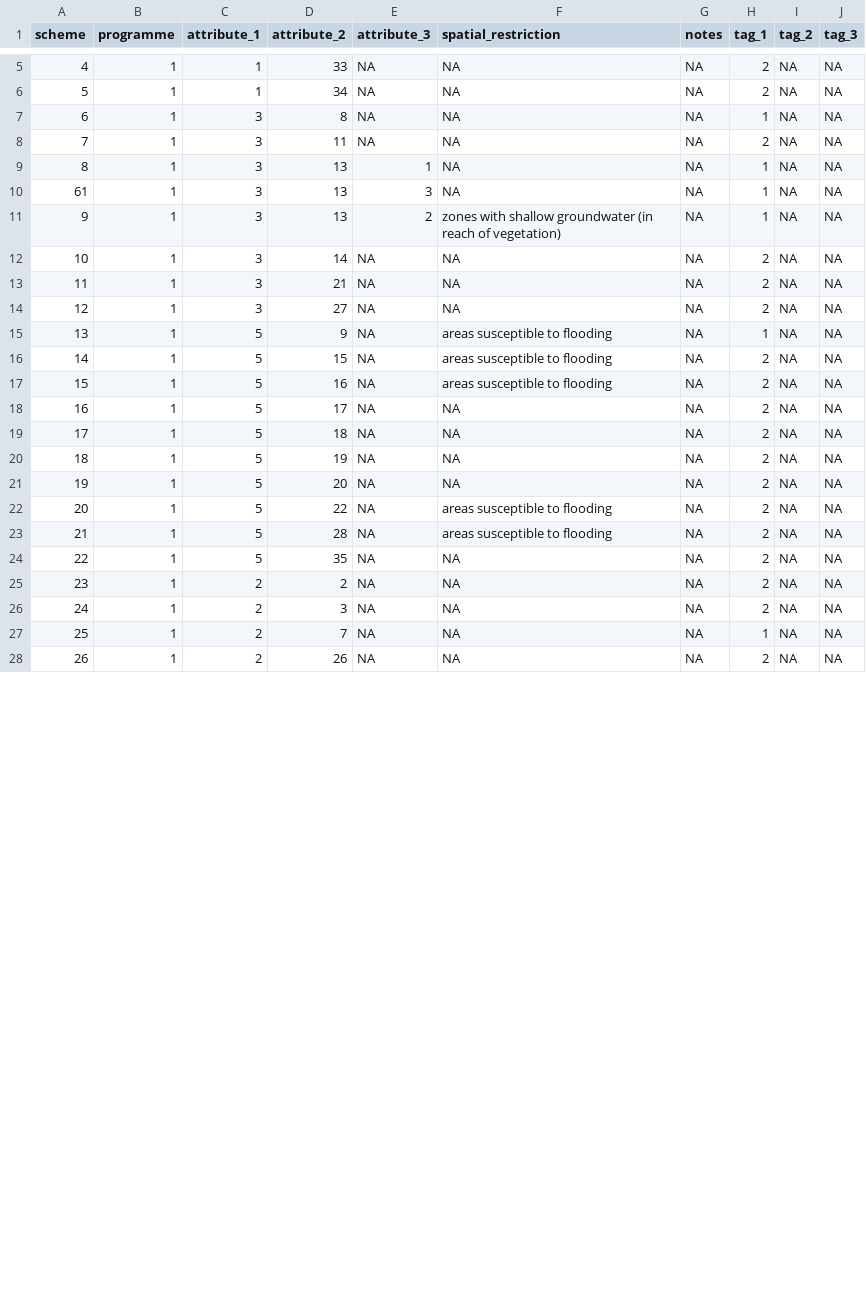
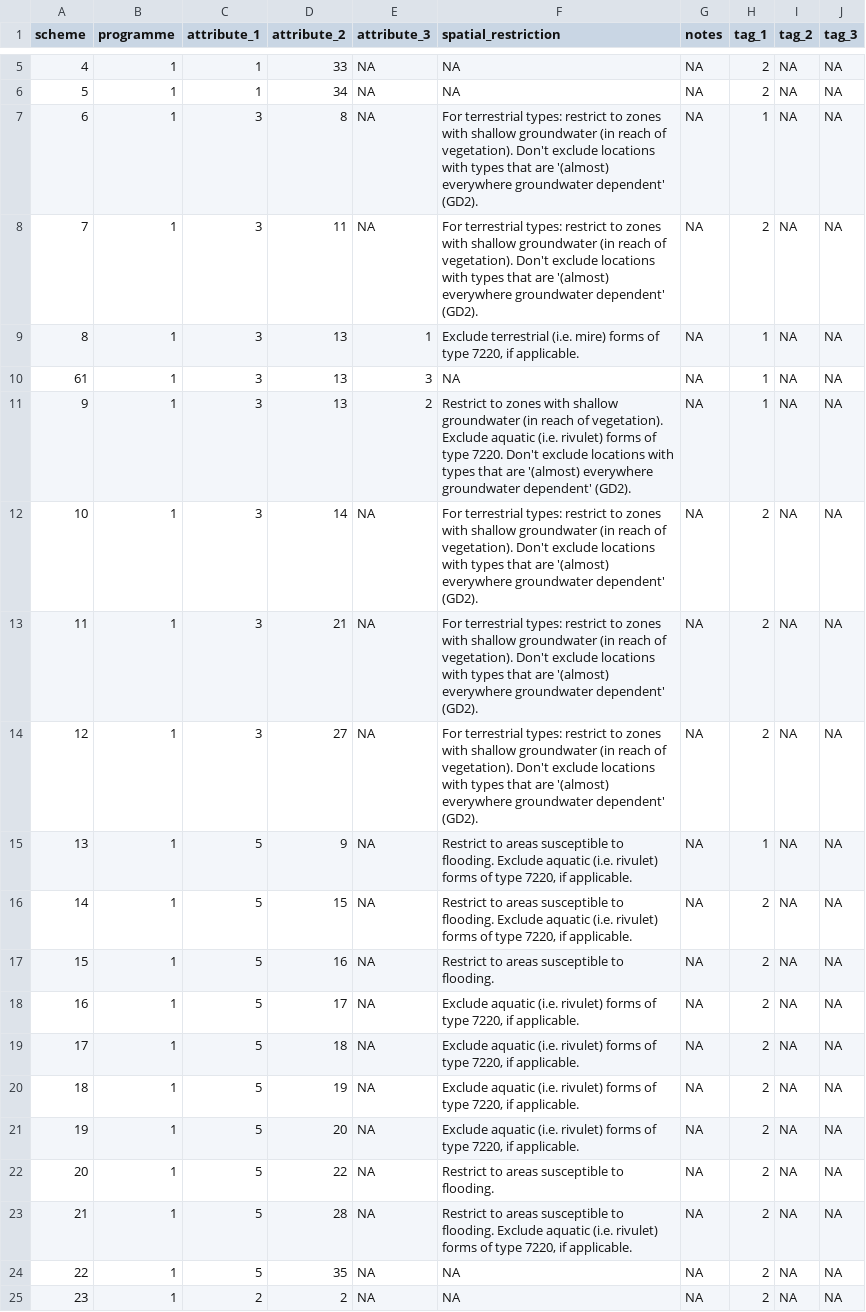
Before and after one commit to inbo/n2khab, a TSV file: inst/textdata/schemes.tsv, drawn as a sheet; only a part is shown, gaps mark what is left out; the shorter side is filled out with more unchanged rows; the diff covers the shown part only.

Commit message:
schemes: update spatial restrictions

```diff
--- a/inst/textdata/schemes.tsv
+++ b/inst/textdata/schemes.tsv
@@ -6,19 +6,19 @@ scheme	programme	attribute_1	attribute_2	attribute_3	spatial_restriction	notes	t
 5	1	1	34	NA	NA	NA	2	NA	NA
-6	1	3	8	NA	NA	NA	1	NA	NA
-7	1	3	11	NA	NA	NA	2	NA	NA
-8	1	3	13	1	NA	NA	1	NA	NA
+6	1	3	8	NA	For terrestrial types: restrict to zones with shallow groundwater (in reach of vegetation). Don't exclude locations with types that are '(almost) everywhere groundwater dependent' (GD2).	NA	1	NA	NA
+7	1	3	11	NA	For terrestrial types: restrict to zones with shallow groundwater (in reach of vegetation). Don't exclude locations with types that are '(almost) everywhere groundwater dependent' (GD2).	NA	2	NA	NA
+8	1	3	13	1	Exclude terrestrial (i.e. mire) forms of type 7220, if applicable.	NA	1	NA	NA
 61	1	3	13	3	NA	NA	1	NA	NA
-9	1	3	13	2	zones with shallow groundwater (in reach of vegetation)	NA	1	NA	NA
-10	1	3	14	NA	NA	NA	2	NA	NA
-11	1	3	21	NA	NA	NA	2	NA	NA
-12	1	3	27	NA	NA	NA	2	NA	NA
-13	1	5	9	NA	areas susceptible to flooding	NA	1	NA	NA
-14	1	5	15	NA	areas susceptible to flooding	NA	2	NA	NA
-15	1	5	16	NA	areas susceptible to flooding	NA	2	NA	NA
-16	1	5	17	NA	NA	NA	2	NA	NA
-17	1	5	18	NA	NA	NA	2	NA	NA
-18	1	5	19	NA	NA	NA	2	NA	NA
-19	1	5	20	NA	NA	NA	2	NA	NA
-20	1	5	22	NA	areas susceptible to flooding	NA	2	NA	NA
-21	1	5	28	NA	areas susceptible to flooding	NA	2	NA	NA
+9	1	3	13	2	Restrict to zones with shallow groundwater (in reach of vegetation). Exclude aquatic (i.e. rivulet) forms of type 7220. Don't exclude locations with types that are '(almost) everywhere groundwater dependent' (GD2).	NA	1	NA	NA
+10	1	3	14	NA	For terrestrial types: restrict to zones with shallow groundwater (in reach of vegetation). Don't exclude locations with types that are '(almost) everywhere groundwater dependent' (GD2).	NA	2	NA	NA
+11	1	3	21	NA	For terrestrial types: restrict to zones with shallow groundwater (in reach of vegetation). Don't exclude locations with types that are '(almost) everywhere groundwater dependent' (GD2).	NA	2	NA	NA
+12	1	3	27	NA	For terrestrial types: restrict to zones with shallow groundwater (in reach of vegetation). Don't exclude locations with types that are '(almost) everywhere groundwater dependent' (GD2).	NA	2	NA	NA
+13	1	5	9	NA	Restrict to areas susceptible to flooding. Exclude aquatic (i.e. rivulet) forms of type 7220, if applicable.	NA	1	NA	NA
+14	1	5	15	NA	Restrict to areas susceptible to flooding. Exclude aquatic (i.e. rivulet) forms of type 7220, if applicable.	NA	2	NA	NA
+15	1	5	16	NA	Restrict to areas susceptible to flooding.	NA	2	NA	NA
+16	1	5	17	NA	Exclude aquatic (i.e. rivulet) forms of type 7220, if applicable.	NA	2	NA	NA
+17	1	5	18	NA	Exclude aquatic (i.e. rivulet) forms of type 7220, if applicable.	NA	2	NA	NA
+18	1	5	19	NA	Exclude aquatic (i.e. rivulet) forms of type 7220, if applicable.	NA	2	NA	NA
+19	1	5	20	NA	Exclude aquatic (i.e. rivulet) forms of type 7220, if applicable.	NA	2	NA	NA
+20	1	5	22	NA	Restrict to areas susceptible to flooding.	NA	2	NA	NA
+21	1	5	28	NA	Restrict to areas susceptible to flooding. Exclude aquatic (i.e. rivulet) forms of type 7220, if applicable.	NA	2	NA	NA
 22	1	5	35	NA	NA	NA	2	NA	NA
```
Also changed, not shown: 7 edited cells elsewhere in this file, 2 other files.
